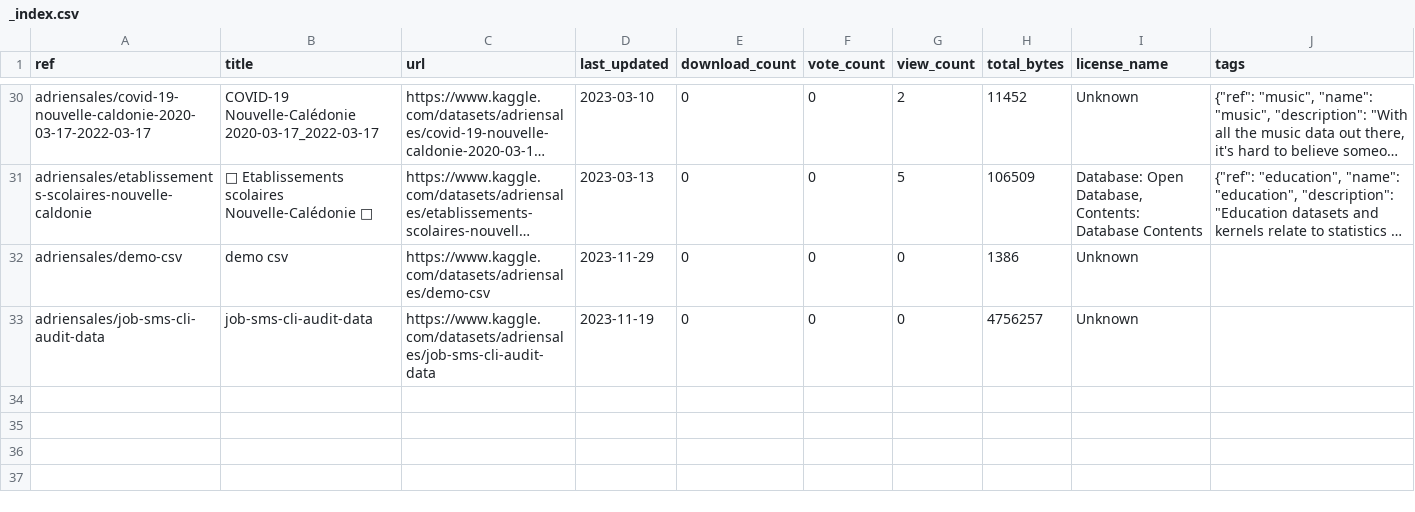
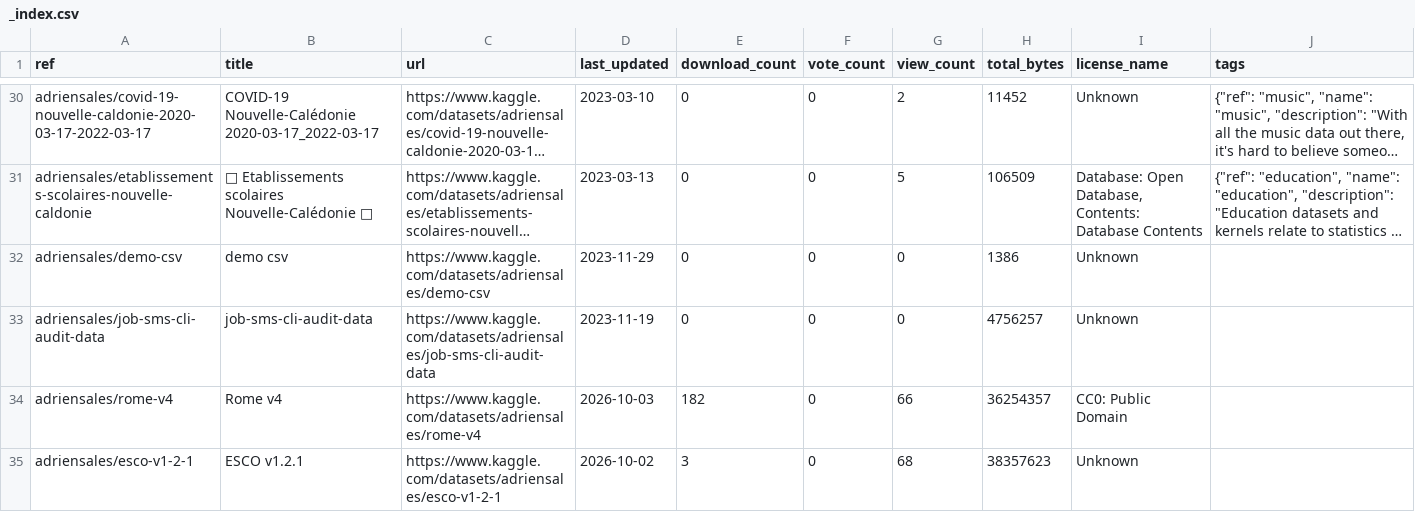
Before and after one commit to adriens/whoami, a CSV file: data/kaggle/adriensales/_index.csv, drawn as a sheet; only a part is shown, gaps mark what is left out; long unchanged cells end in …; the diff names each change by its address in the sheet, - before the commit and + after, or states it on an @@ line.

```diff
--- a/data/kaggle/adriensales/_index.csv
+++ b/data/kaggle/adriensales/_index.csv
+row 34: adriensales/rome-v4 | Rome v4 | https://www.kaggle.com/datasets/adriensales/rome-v4 | 2026-10-03 | 182 | 0 | 66 | 36254357 | CC0: Public Domain
+row 35: adriensales/esco-v1-2-1 | ESCO v1.2.1 | https://www.kaggle.com/datasets/adriensales/esco-v1-2-1 | 2026-10-02 | 3 | 0 | 68 | 38357623 | Unknown
```
Also changed, not shown: data/dev_to/adriens/_index.csv, data/github/adriens/_index.csv, 16 other files.
